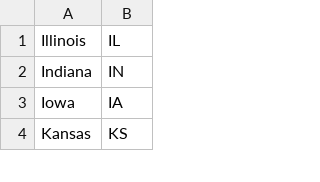
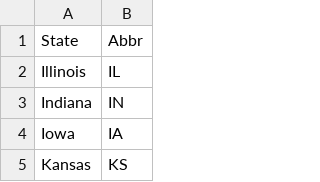
Before and after one commit to Feng96/building_height, a CSV file: osm_state_index.csv, drawn as a sheet; only a part is shown.

Commit message:
Update osm_state_index.csv

```diff
--- a/osm_state_index.csv
+++ b/osm_state_index.csv
@@ -1 +1,2 @@
+State,Abbr
 Illinois,IL
```
